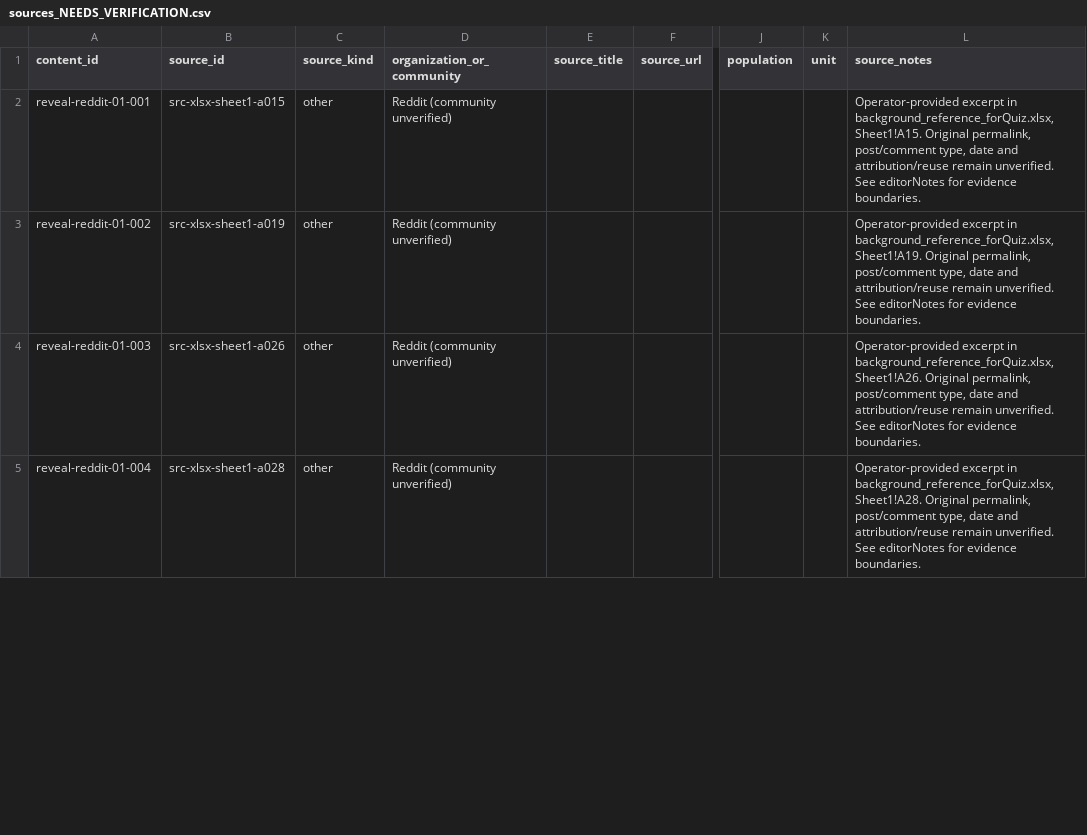
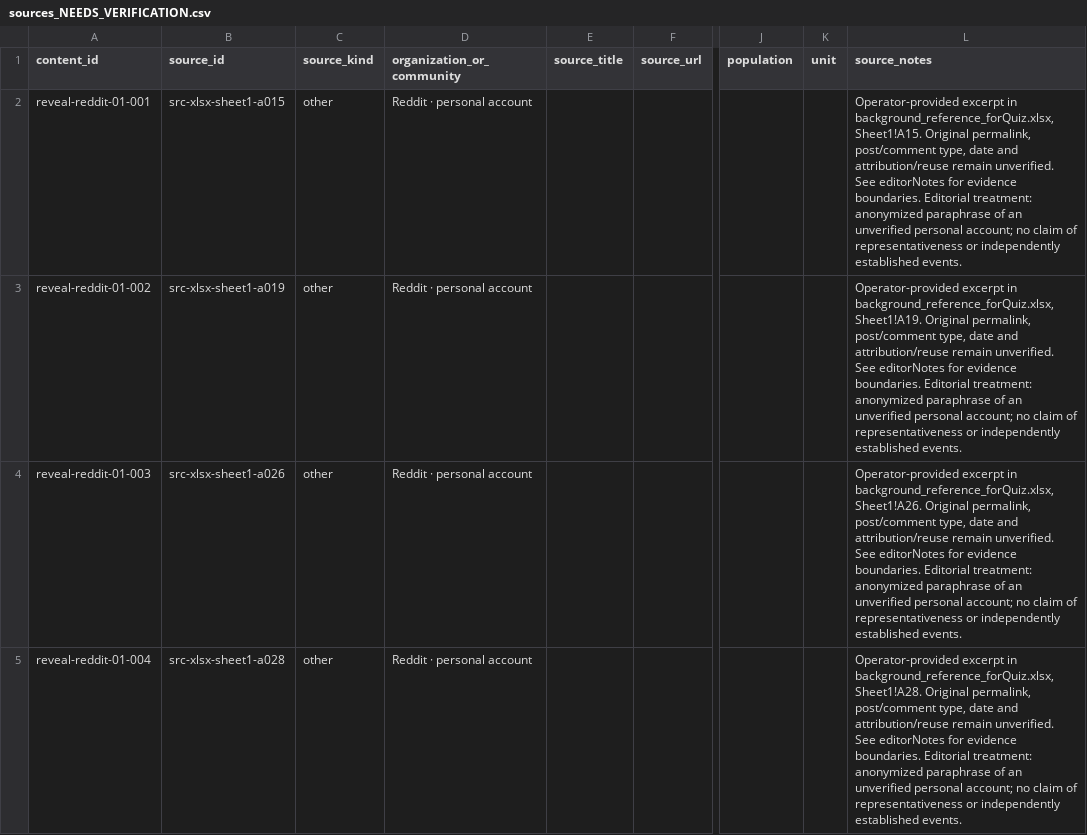
Before and after one commit to spacecoffeeboy/gshLab, a CSV file: docs/content-batches/reddit-01/sources_NEEDS_VERIFICATION.csv, drawn as a sheet; only a part is shown, gaps mark what is left out; the diff covers the shown part only; the diff names each change by its address in the sheet, - before the commit and + after, or states it on an @@ line.

```diff
--- a/docs/content-batches/reddit-01/sources_NEEDS_VERIFICATION.csv
+++ b/docs/content-batches/reddit-01/sources_NEEDS_VERIFICATION.csv
-D2:D5 (organization_or_community): Reddit (community unverified)
+D2:D5 (organization_or_community): Reddit · personal account
-L2 (source_notes): …evidence boundaries.
+L2 (source_notes): …evidence boundaries. Editorial treatment: anonymized paraphrase of an unverified personal account; no claim of representativeness or independently established events.
-L3 (source_notes): …evidence boundaries.
+L3 (source_notes): …evidence boundaries. Editorial treatment: anonymized paraphrase of an unverified personal account; no claim of representativeness or independently established events.
-L4 (source_notes): …evidence boundaries.
+L4 (source_notes): …evidence boundaries. Editorial treatment: anonymized paraphrase of an unverified personal account; no claim of representativeness or independently established events.
-L5 (source_notes): …evidence boundaries.
+L5 (source_notes): …evidence boundaries. Editorial treatment: anonymized paraphrase of an unverified personal account; no claim of representativeness or independently established events.
```
Also changed, not shown: 8 edited cells elsewhere in this file, docs/content-batches/reddit-01/reveal_drafts.csv, docs/content-batches/reddit-01/source_review_71_rows.csv, 5 other files.
